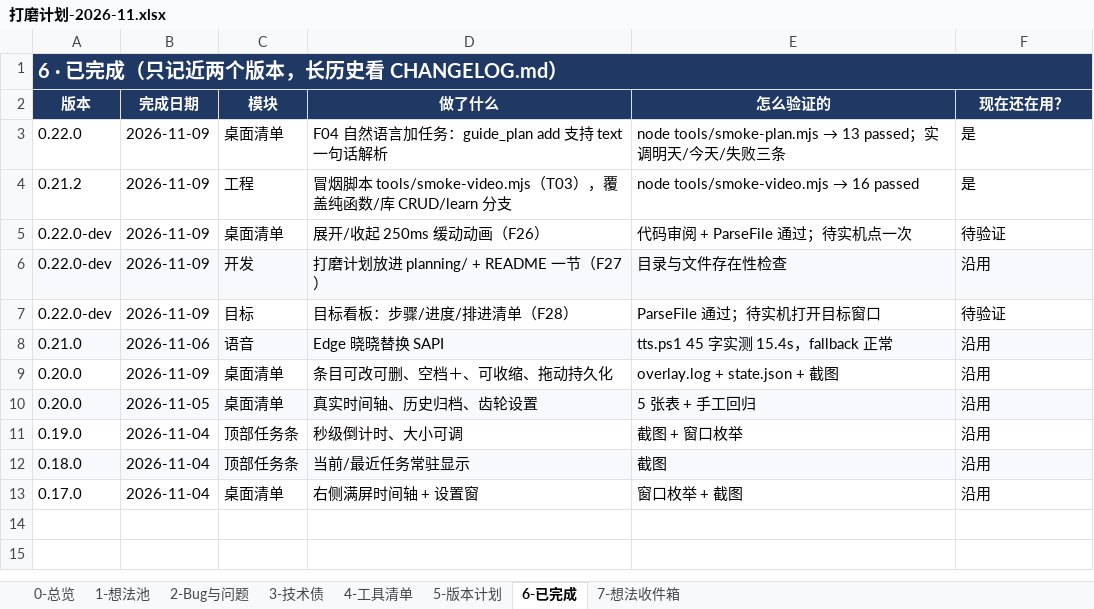
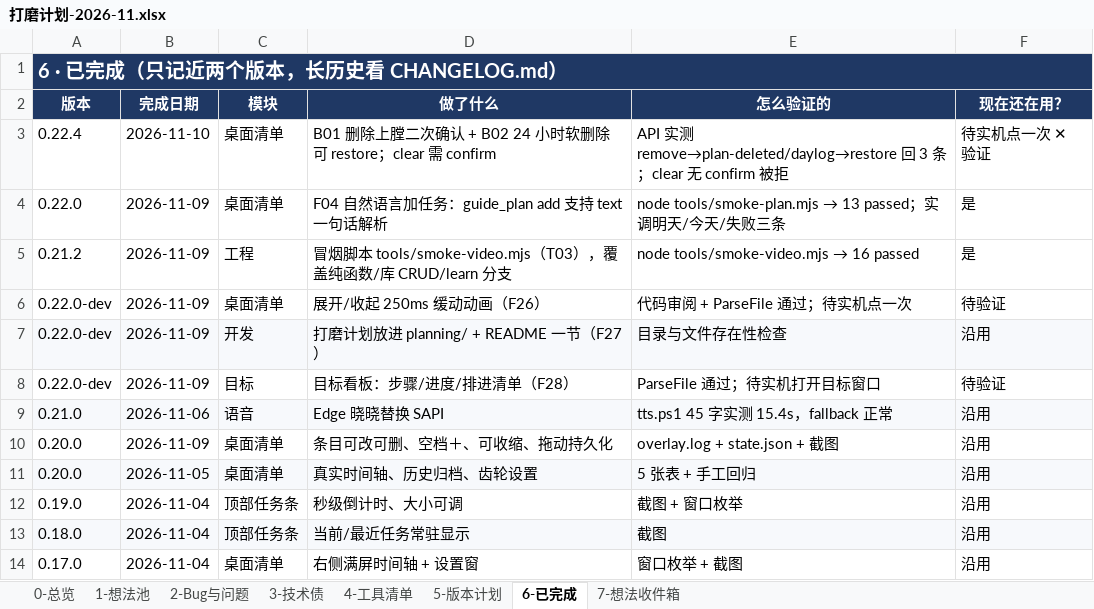
Before and after one commit to fahsq72lan/dsh-guide-tutor, an Excel workbook: planning/打磨计划-2026-11.xlsx, sheet 6-已完成, drawn as a sheet; values as stored, in another font and other column widths than the file's, no borders; table styles not drawn; the diff names each change by its address in the sheet, - before the commit and + after, or states it on an @@ line.

Commit message:
docs(plan): P0 B01/B02/B03 打勾，记录 0.22.4

```diff
--- a/planning/打磨计划-2026-11.xlsx (sheet 6-已完成)
+++ b/planning/打磨计划-2026-11.xlsx (sheet 6-已完成)
+row 3: 0.22.4 | 2026-11-10 | 桌面清单 | B01 删除上膛二次确认 + B02 24 小时软删除可 restore；clear 需 confirm | API 实测 remove→plan-deleted/daylog→restore 回 3 条；clear 无 confirm 被拒 | 待实机点一次 ✕ 验证
```
Also changed, not shown: sheet 2-Bug与问题, 打磨计划-2026-11.xlsx, 1 other file.
